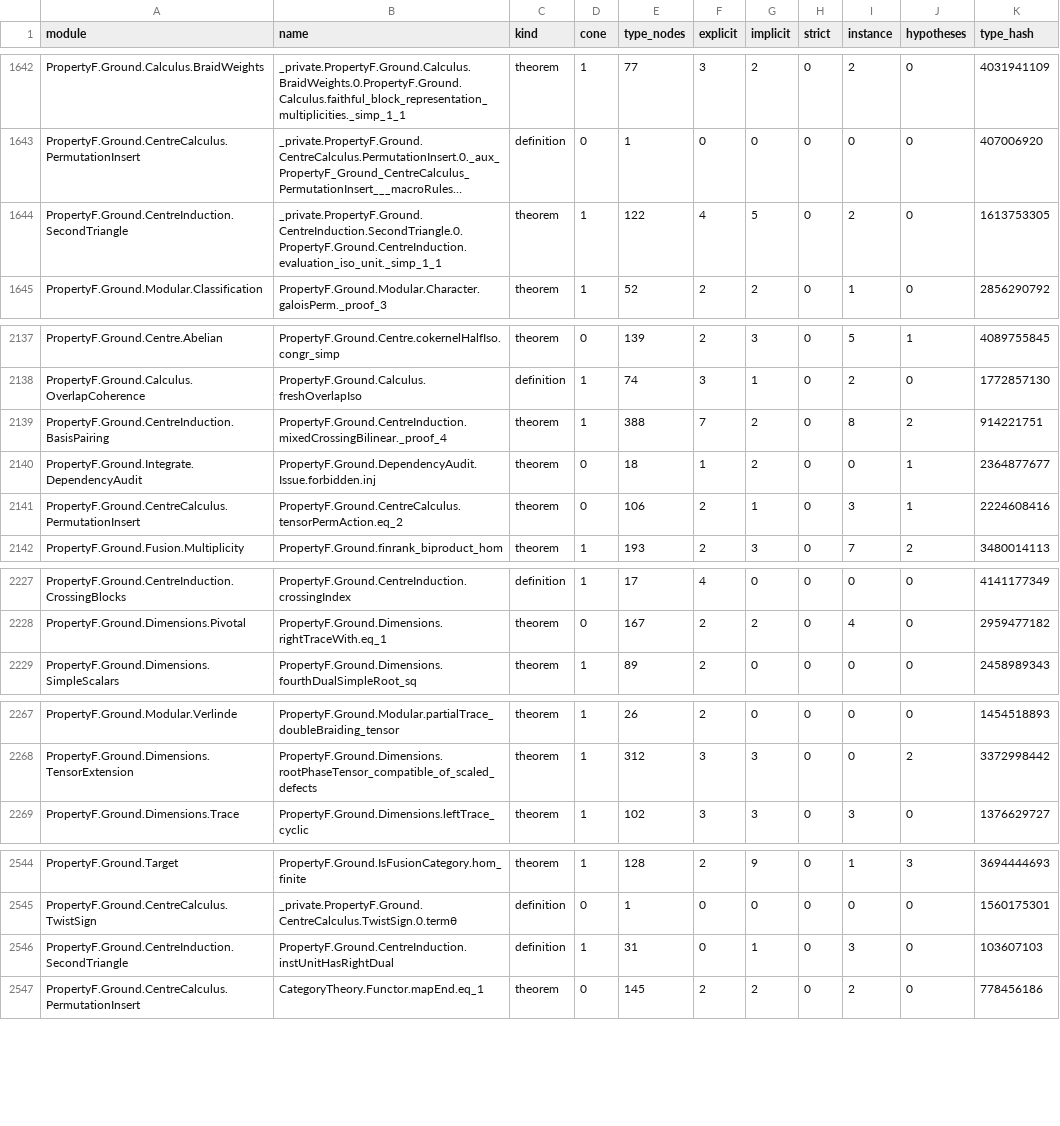
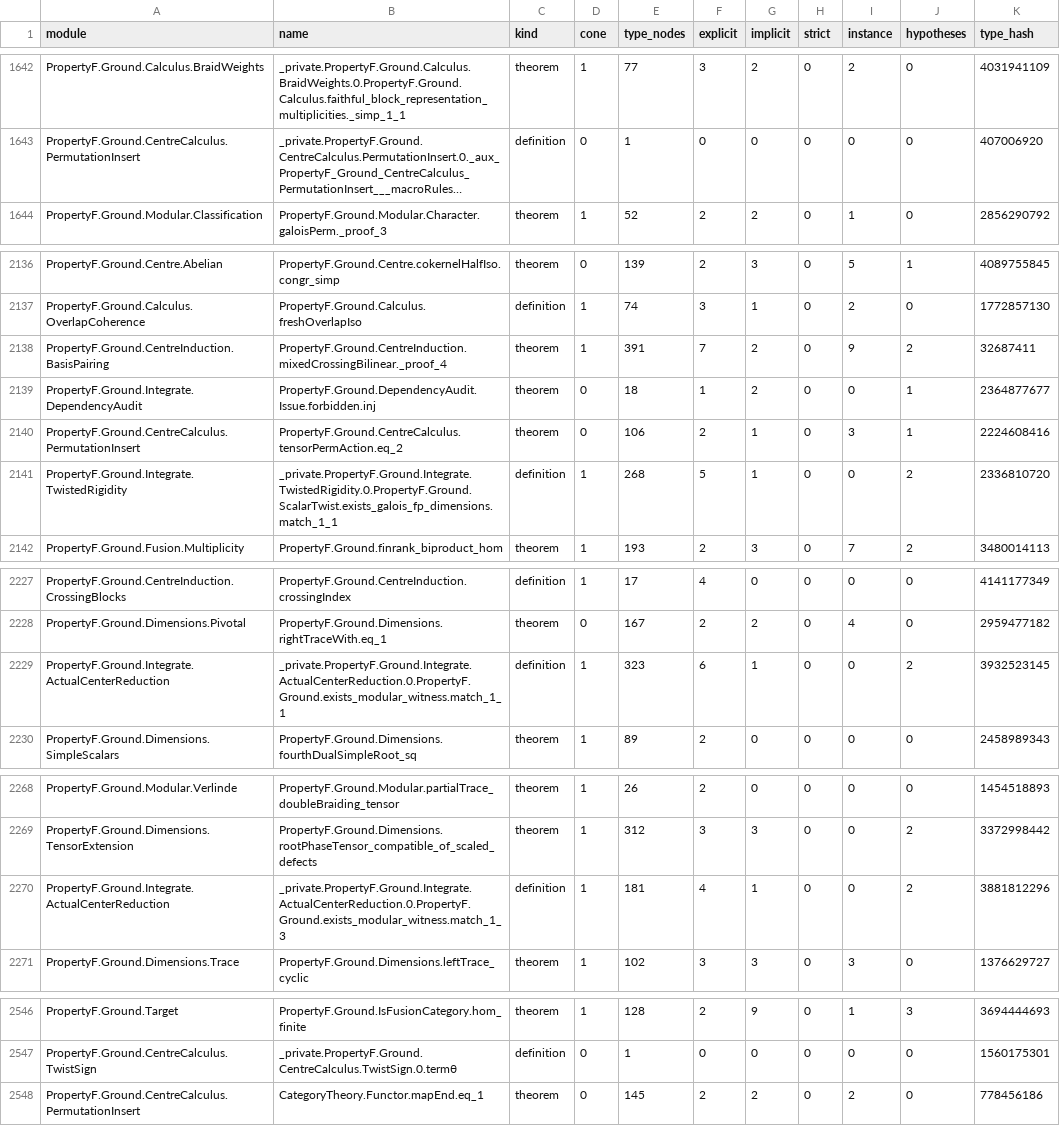
Before and after one commit to project-numina/mtc, a TSV file: STYLE_DECLARATIONS.tsv, drawn as a sheet; only a part is shown, gaps mark what is left out; long unchanged cells end in …; removed rows and columns are numbered as before the commit, all else as after; the diff covers the shown part only; the diff names each change by its address in the sheet, - before the commit and + after, or states it on an @@ line.

Commit message:
Refresh survey after induction integration

```diff
--- a/STYLE_DECLARATIONS.tsv
+++ b/STYLE_DECLARATIONS.tsv
-row 1644: PropertyF.Ground.CentreInduction.SecondTriangle | _private.PropertyF.Ground.CentreInduction.SecondTriangle.0.PropertyF.Ground.CentreInduction.evaluation_iso_unit._simp_1_1 | theorem | 1 | 122 | 4 | 5 | 0 | 2 | 0 | 1613753305
-E2138 (type_nodes): 388
+E2138 (type_nodes): 391
-I2138 (instance): 8
+I2138 (instance): 9
-K2138 (type_hash): 914221751
+K2138 (type_hash): 32687411
+row 2141: PropertyF.Ground.Integrate.TwistedRigidity | _private.PropertyF.Ground.Integrate.TwistedRigidity.0.PropertyF.Ground.ScalarTwist.exists_galois_fp_dimensions.match_1_1 | definition | 1 | 268 | 5 | 1 | 0 | 0 | 2 | 2336810720
+row 2229: PropertyF.Ground.Integrate.ActualCenterReduction | _private.PropertyF.Ground.Integrate.ActualCenterReduction.0.PropertyF.Ground.exists_modular_witness.match_1_1 | definition | 1 | 323 | 6 | 1 | 0 | 0 | 2 | 3932523145
+row 2270: PropertyF.Ground.Integrate.ActualCenterReduction | _private.PropertyF.Ground.Integrate.ActualCenterReduction.0.PropertyF.Ground.exists_modular_witness.match_1_3 | definition | 1 | 181 | 4 | 1 | 0 | 0 | 2 | 3881812296
-row 2546: PropertyF.Ground.CentreInduction.SecondTriangle | PropertyF.Ground.CentreInduction.instUnitHasRightDual | definition | 1 | 31 | 0 | 1 | 0 | 3 | 0 | 103607103
```
Also changed, not shown: 132 edited cells elsewhere in this file, STYLE_FILES.tsv, 2 other files.
